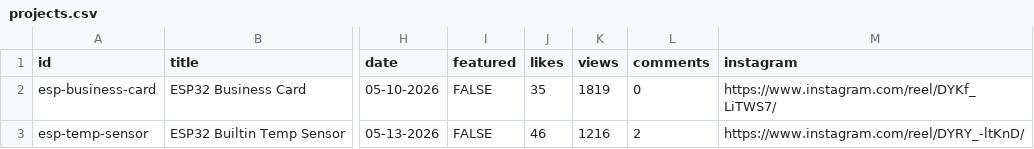
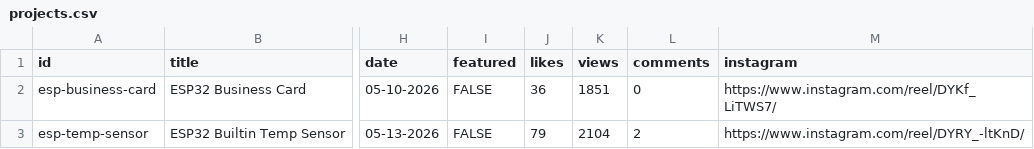
Before and after one commit to enginyears/portfoilio, a CSV file: projects.csv, drawn as a sheet; only a part is shown, gaps mark what is left out; the diff names each change by its address in the sheet, - before the commit and + after, or states it on an @@ line.

Commit message:
Update projects.csv

```diff
--- a/projects.csv
+++ b/projects.csv
-J2 (likes): 35
+J2 (likes): 36
-K2 (views): 1819
+K2 (views): 1851
-J3 (likes): 46
+J3 (likes): 79
-K3 (views): 1216
+K3 (views): 2104
```
